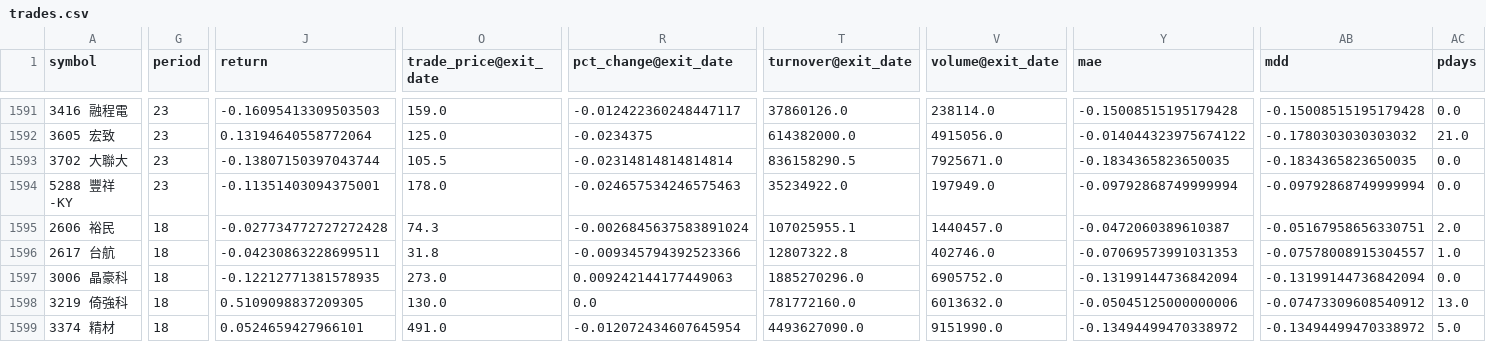
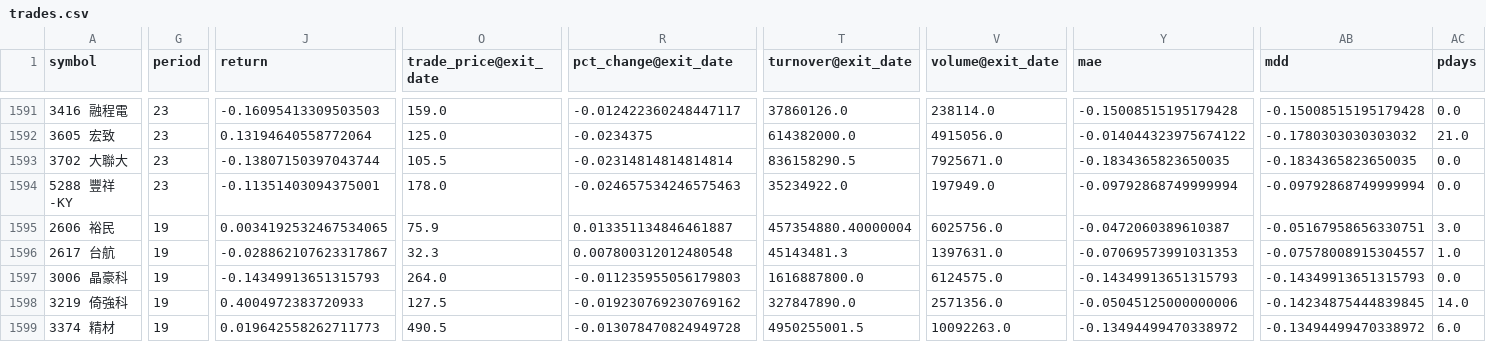
Before and after one commit to x810602x-bot/trade-dashboard, a CSV file: watch2_native/trades.csv, drawn as a sheet; only a part is shown, gaps mark what is left out; the diff covers the shown part only; the diff names each change by its address in the sheet, - before the commit and + after, or states it on an @@ line.

```diff
--- a/watch2_native/trades.csv
+++ b/watch2_native/trades.csv
-G1595:G1599 (period): 18
+G1595:G1599 (period): 19
-J1595 (return): -0.027734772727272428
+J1595 (return): 0.0034192532467534065
-O1595 (trade_price@exit_date): 74.3
+O1595 (trade_price@exit_date): 75.9
-R1595 (pct_change@exit_date): -0.0026845637583891024
+R1595 (pct_change@exit_date): 0.013351134846461887
-T1595 (turnover@exit_date): 107025955.1
+T1595 (turnover@exit_date): 457354880.40000004
-V1595 (volume@exit_date): 1440457.0
+V1595 (volume@exit_date): 6025756.0
-AC1595 (pdays): 2.0
+AC1595 (pdays): 3.0
-J1596 (return): -0.04230863228699511
+J1596 (return): -0.028862107623317867
-O1596 (trade_price@exit_date): 31.8
+O1596 (trade_price@exit_date): 32.3
-R1596 (pct_change@exit_date): -0.009345794392523366
+R1596 (pct_change@exit_date): 0.007800312012480548
-T1596 (turnover@exit_date): 12807322.8
+T1596 (turnover@exit_date): 45143481.3
-V1596 (volume@exit_date): 402746.0
+V1596 (volume@exit_date): 1397631.0
-J1597 (return): -0.12212771381578935
+J1597 (return): -0.14349913651315793
-O1597 (trade_price@exit_date): 273.0
+O1597 (trade_price@exit_date): 264.0
-R1597 (pct_change@exit_date): 0.009242144177449063
+R1597 (pct_change@exit_date): -0.011235955056179803
-T1597 (turnover@exit_date): 1885270296.0
+T1597 (turnover@exit_date): 1616887800.0
-V1597 (volume@exit_date): 6905752.0
+V1597 (volume@exit_date): 6124575.0
-Y1597 (mae): -0.13199144736842094
+Y1597 (mae): -0.14349913651315793
-AB1597 (mdd): -0.13199144736842094
+AB1597 (mdd): -0.14349913651315793
-J1598 (return): 0.5109098837209305
+J1598 (return): 0.4004972383720933
-O1598 (trade_price@exit_date): 130.0
+O1598 (trade_price@exit_date): 127.5
-R1598 (pct_change@exit_date): 0.0
+R1598 (pct_change@exit_date): -0.019230769230769162
-T1598 (turnover@exit_date): 781772160.0
+T1598 (turnover@exit_date): 327847890.0
-V1598 (volume@exit_date): 6013632.0
+V1598 (volume@exit_date): 2571356.0
-AB1598 (mdd): -0.07473309608540912
+AB1598 (mdd): -0.14234875444839845
-AC1598 (pdays): 13.0
+AC1598 (pdays): 14.0
-J1599 (return): 0.0524659427966101
+J1599 (return): 0.019642558262711773
-O1599 (trade_price@exit_date): 491.0
+O1599 (trade_price@exit_date): 490.5
-R1599 (pct_change@exit_date): -0.012072434607645954
+R1599 (pct_change@exit_date): -0.013078470824949728
-T1599 (turnover@exit_date): 4493627090.0
+T1599 (turnover@exit_date): 4950255001.5
-V1599 (volume@exit_date): 9151990.0
+V1599 (volume@exit_date): 10092263.0
-AC1599 (pdays): 5.0
+AC1599 (pdays): 6.0
```
Also changed, not shown: 14 edited cells elsewhere in this file, watch2_native/nav.csv, 33 other files.
